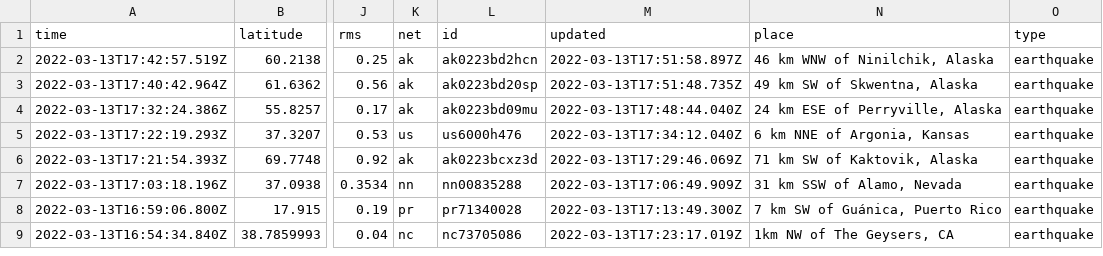
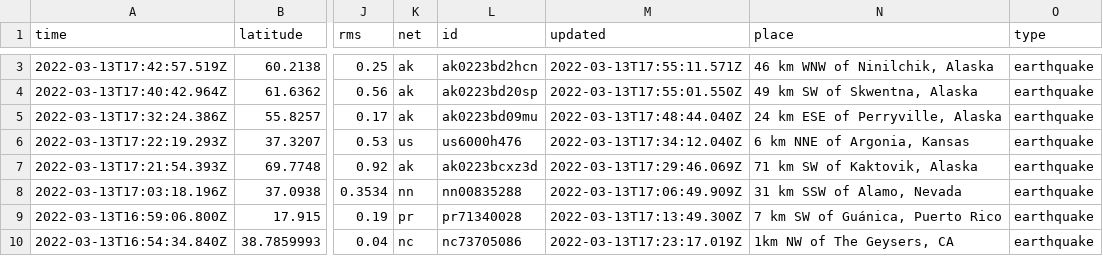
Before and after one commit to lambrechts/nicar2022-github-actions, a CSV file: usgs_current.csv, drawn as a sheet; only a part is shown, gaps mark what is left out; addresses are those after the commit; the diff covers the shown part only; the diff names each change by its address in the sheet, - before the commit and + after, or states it on an @@ line.

```diff
--- a/usgs_current.csv
+++ b/usgs_current.csv
-M3 (updated): 2022-03-13T17:51:58.897Z
+M3 (updated): 2022-03-13T17:55:11.571Z
-M4 (updated): 2022-03-13T17:51:48.735Z
+M4 (updated): 2022-03-13T17:55:01.550Z
```
Also changed, not shown: 6 added rows and 5 edited cells elsewhere in this file, usgs_main.csv.
